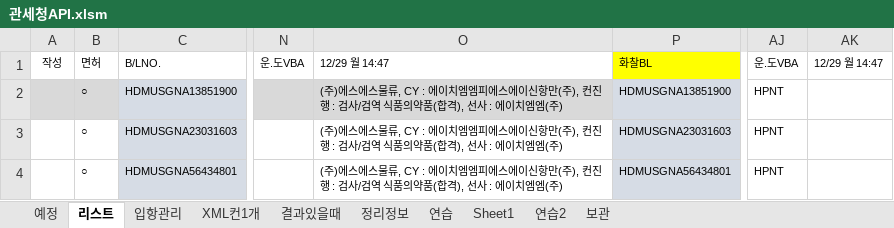
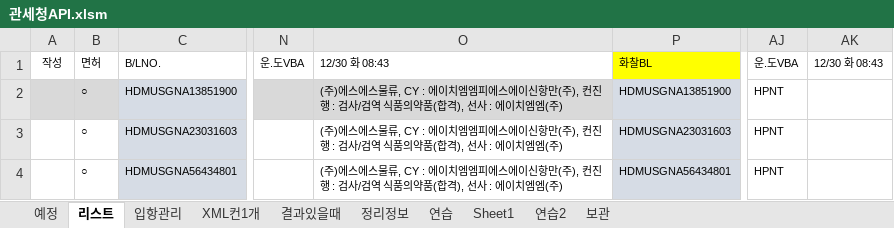
Before and after one commit to ycy2000/ycy2000.github.io, an Excel workbook: 관세청API.xlsm, sheet 리스트, drawn as a sheet; only a part is shown, gaps mark what is left out; values as stored, in another font and other column widths than the file's, no borders; charts and pictures not drawn; the diff names each change by its address in the sheet, - before the commit and + after, or states it on an @@ line.

```diff
--- a/관세청API.xlsm (sheet 리스트)
+++ b/관세청API.xlsm (sheet 리스트)
-O1: 12/29 월 14:47
+O1: 12/30 화 08:43
-AK1: 12/29 월 14:47
+AK1: 12/30 화 08:43
```
Also changed, not shown: sheet 입항관리, charts or pictures, 6 other files.
